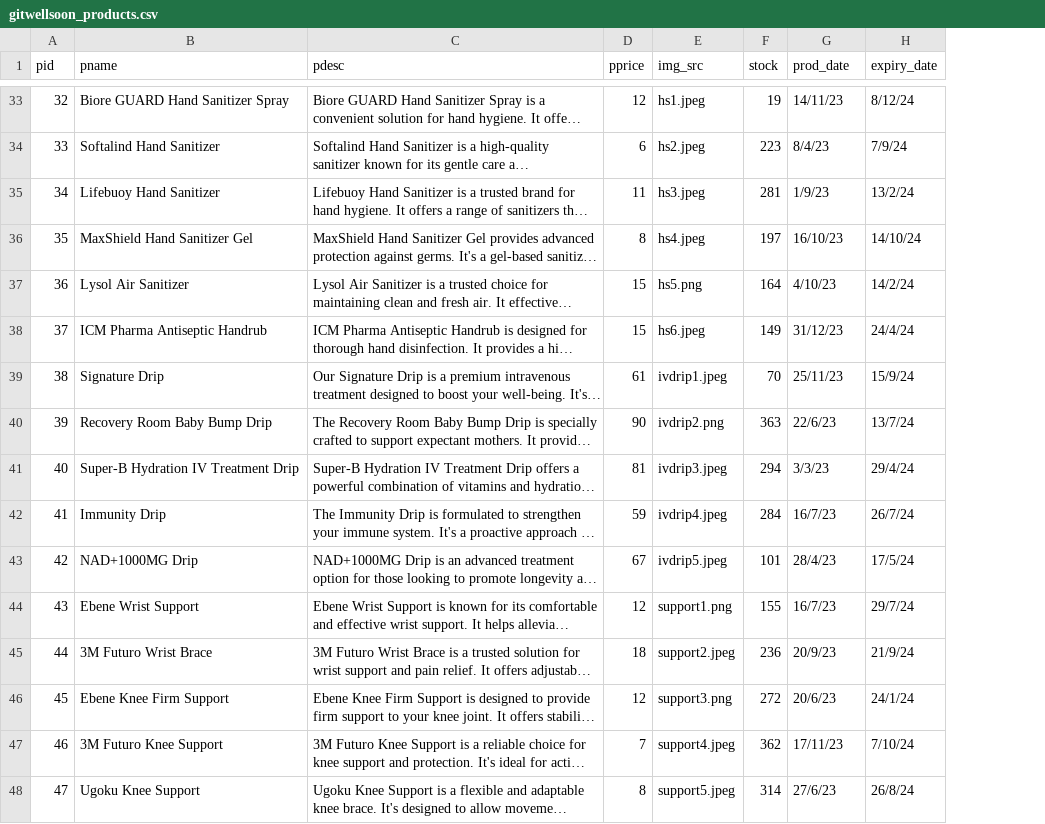
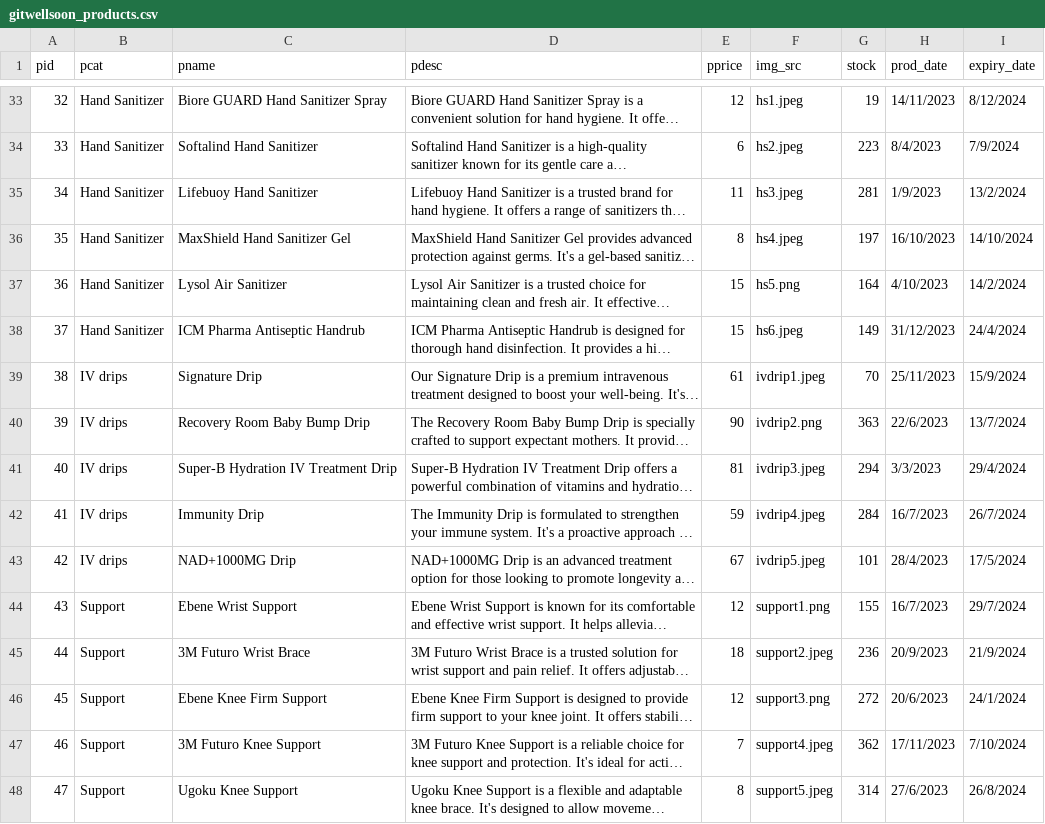
Before and after one commit to Lim-Huiee/Cloudy, a CSV file: database stuff/Operational Data/gitwellsoon_products.csv, drawn as a sheet; only a part is shown, gaps mark what is left out; long unchanged cells end in …; addresses are those after the commit; the diff covers the shown part only; the diff names each change by its address in the sheet, - before the commit and + after, or states it on an @@ line.

```diff
--- a/database stuff/Operational Data/gitwellsoon_products.csv
+++ b/database stuff/Operational Data/gitwellsoon_products.csv
+column B (pcat), rows 33-48: Hand Sanitizer | Hand Sanitizer | Hand Sanitizer | Hand Sanitizer | Hand Sanitizer | Hand Sanitizer | IV drips | IV drips | IV drips | IV drips | IV drips | Support | Support | Support | Support | Support
-H33 (prod_date): 14/11/23
+H33 (prod_date): 14/11/2023
-I33 (expiry_date): 8/12/24
+I33 (expiry_date): 8/12/2024
-H34 (prod_date): 8/4/23
+H34 (prod_date): 8/4/2023
-I34 (expiry_date): 7/9/24
+I34 (expiry_date): 7/9/2024
-H35 (prod_date): 1/9/23
+H35 (prod_date): 1/9/2023
-I35 (expiry_date): 13/2/24
+I35 (expiry_date): 13/2/2024
-H36 (prod_date): 16/10/23
+H36 (prod_date): 16/10/2023
-I36 (expiry_date): 14/10/24
+I36 (expiry_date): 14/10/2024
-H37 (prod_date): 4/10/23
+H37 (prod_date): 4/10/2023
-I37 (expiry_date): 14/2/24
+I37 (expiry_date): 14/2/2024
-H38 (prod_date): 31/12/23
+H38 (prod_date): 31/12/2023
-I38 (expiry_date): 24/4/24
+I38 (expiry_date): 24/4/2024
-H39 (prod_date): 25/11/23
+H39 (prod_date): 25/11/2023
-I39 (expiry_date): 15/9/24
+I39 (expiry_date): 15/9/2024
-H40 (prod_date): 22/6/23
+H40 (prod_date): 22/6/2023
-I40 (expiry_date): 13/7/24
+I40 (expiry_date): 13/7/2024
-H41 (prod_date): 3/3/23
+H41 (prod_date): 3/3/2023
-I41 (expiry_date): 29/4/24
+I41 (expiry_date): 29/4/2024
-H42 (prod_date): 16/7/23
+H42 (prod_date): 16/7/2023
-I42 (expiry_date): 26/7/24
+I42 (expiry_date): 26/7/2024
-H43 (prod_date): 28/4/23
+H43 (prod_date): 28/4/2023
-I43 (expiry_date): 17/5/24
+I43 (expiry_date): 17/5/2024
-H44 (prod_date): 16/7/23
+H44 (prod_date): 16/7/2023
-I44 (expiry_date): 29/7/24
+I44 (expiry_date): 29/7/2024
-H45 (prod_date): 20/9/23
+H45 (prod_date): 20/9/2023
-I45 (expiry_date): 21/9/24
+I45 (expiry_date): 21/9/2024
-H46 (prod_date): 20/6/23
+H46 (prod_date): 20/6/2023
-I46 (expiry_date): 24/1/24
+I46 (expiry_date): 24/1/2024
-H47 (prod_date): 17/11/23
+H47 (prod_date): 17/11/2023
-I47 (expiry_date): 7/10/24
+I47 (expiry_date): 7/10/2024
-H48 (prod_date): 27/6/23
+H48 (prod_date): 27/6/2023
-I48 (expiry_date): 26/8/24
+I48 (expiry_date): 26/8/2024
```
Also changed, not shown: 98 edited cells elsewhere in this file, 10 other files.
